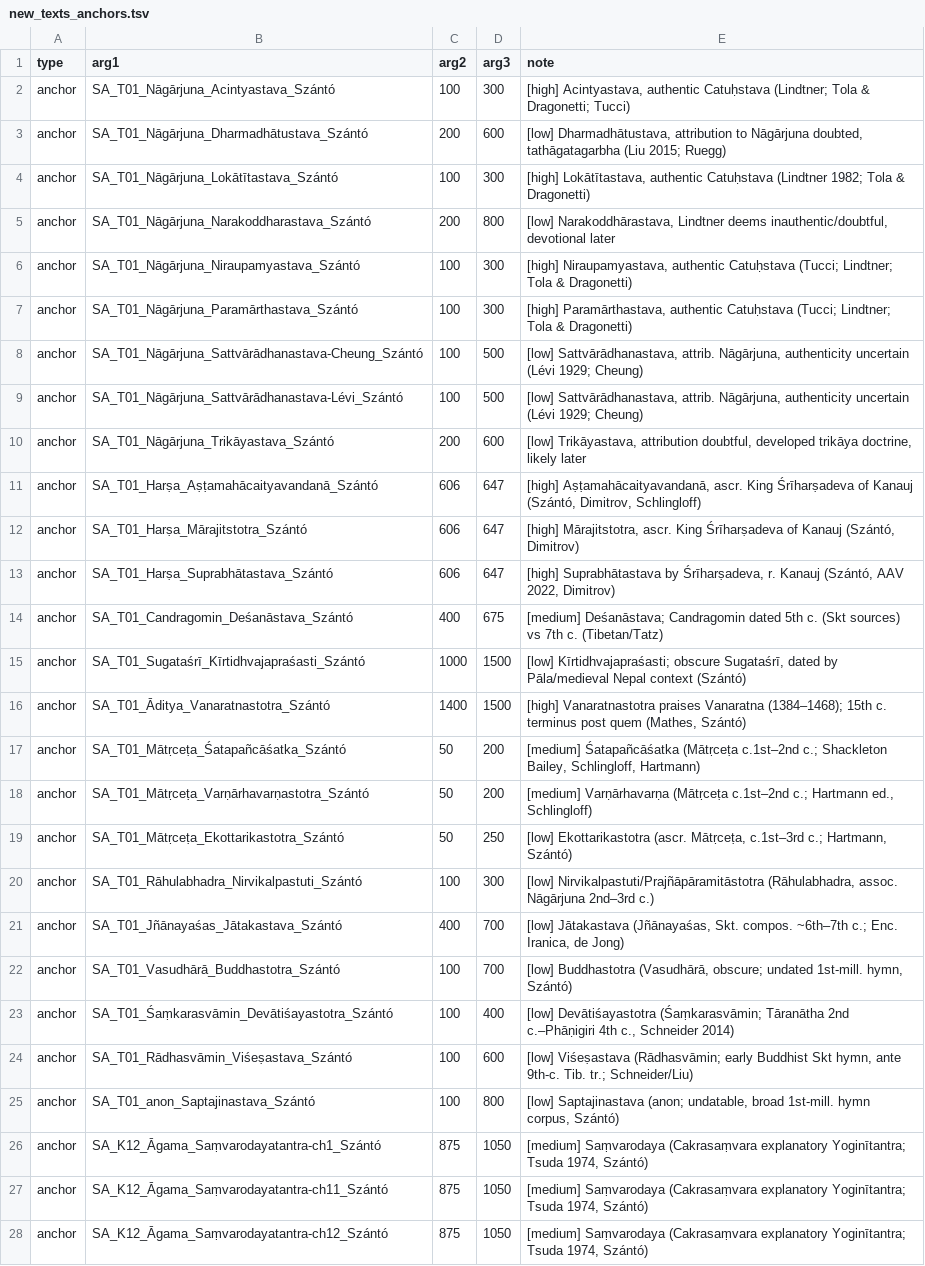
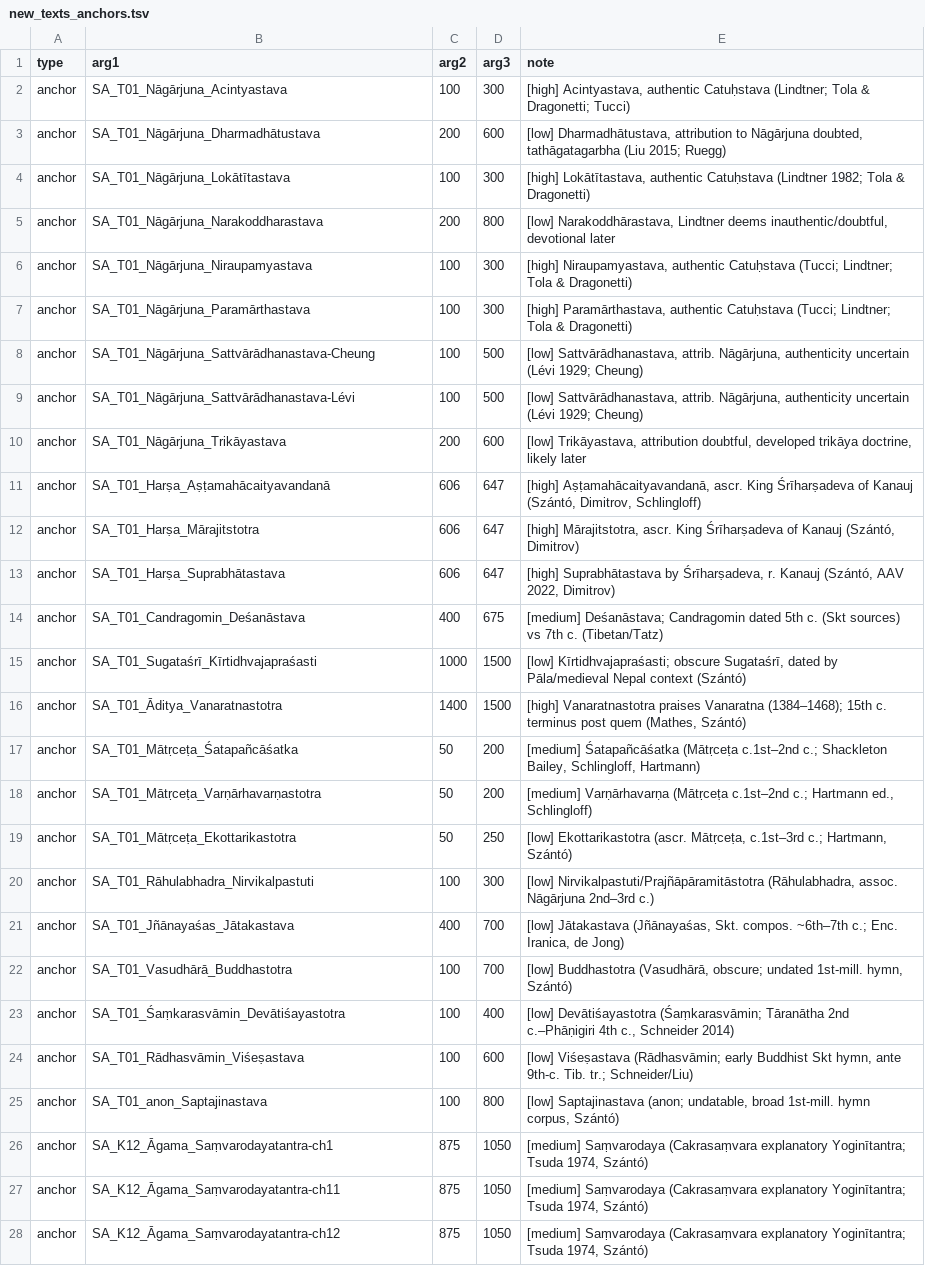
Before and after one commit to dharmamitra/sanskrit-dating, a TSV file: new_texts_anchors.tsv, drawn as a sheet; only a part is shown; the diff covers the shown part only; the diff names each change by its address in the sheet, - before the commit and + after, or states it on an @@ line.

```diff
--- a/new_texts_anchors.tsv
+++ b/new_texts_anchors.tsv
-B2 (arg1): SA_T01_Nāgārjuna_Acintyastava_Szántó
+B2 (arg1): SA_T01_Nāgārjuna_Acintyastava
-B3 (arg1): SA_T01_Nāgārjuna_Dharmadhātustava_Szántó
+B3 (arg1): SA_T01_Nāgārjuna_Dharmadhātustava
-B4 (arg1): SA_T01_Nāgārjuna_Lokātītastava_Szántó
+B4 (arg1): SA_T01_Nāgārjuna_Lokātītastava
-B5 (arg1): SA_T01_Nāgārjuna_Narakoddharastava_Szántó
+B5 (arg1): SA_T01_Nāgārjuna_Narakoddharastava
-B6 (arg1): SA_T01_Nāgārjuna_Niraupamyastava_Szántó
+B6 (arg1): SA_T01_Nāgārjuna_Niraupamyastava
-B7 (arg1): SA_T01_Nāgārjuna_Paramārthastava_Szántó
+B7 (arg1): SA_T01_Nāgārjuna_Paramārthastava
-B8 (arg1): SA_T01_Nāgārjuna_Sattvārādhanastava-Cheung_Szántó
+B8 (arg1): SA_T01_Nāgārjuna_Sattvārādhanastava-Cheung
-B9 (arg1): SA_T01_Nāgārjuna_Sattvārādhanastava-Lévi_Szántó
+B9 (arg1): SA_T01_Nāgārjuna_Sattvārādhanastava-Lévi
-B10 (arg1): SA_T01_Nāgārjuna_Trikāyastava_Szántó
+B10 (arg1): SA_T01_Nāgārjuna_Trikāyastava
-B11 (arg1): SA_T01_Harṣa_Aṣṭamahācaityavandanā_Szántó
+B11 (arg1): SA_T01_Harṣa_Aṣṭamahācaityavandanā
-B12 (arg1): SA_T01_Harṣa_Mārajitstotra_Szántó
+B12 (arg1): SA_T01_Harṣa_Mārajitstotra
-B13 (arg1): SA_T01_Harṣa_Suprabhātastava_Szántó
+B13 (arg1): SA_T01_Harṣa_Suprabhātastava
-B14 (arg1): SA_T01_Candragomin_Deśanāstava_Szántó
+B14 (arg1): SA_T01_Candragomin_Deśanāstava
-B15 (arg1): SA_T01_Sugataśrī_Kīrtidhvajapraśasti_Szántó
+B15 (arg1): SA_T01_Sugataśrī_Kīrtidhvajapraśasti
-B16 (arg1): SA_T01_Āditya_Vanaratnastotra_Szántó
+B16 (arg1): SA_T01_Āditya_Vanaratnastotra
-B17 (arg1): SA_T01_Mātṛceṭa_Śatapañcāśatka_Szántó
+B17 (arg1): SA_T01_Mātṛceṭa_Śatapañcāśatka
-B18 (arg1): SA_T01_Mātṛceṭa_Varṇārhavarṇastotra_Szántó
+B18 (arg1): SA_T01_Mātṛceṭa_Varṇārhavarṇastotra
-B19 (arg1): SA_T01_Mātṛceṭa_Ekottarikastotra_Szántó
+B19 (arg1): SA_T01_Mātṛceṭa_Ekottarikastotra
-B20 (arg1): SA_T01_Rāhulabhadra_Nirvikalpastuti_Szántó
+B20 (arg1): SA_T01_Rāhulabhadra_Nirvikalpastuti
-B21 (arg1): SA_T01_Jñānayaśas_Jātakastava_Szántó
+B21 (arg1): SA_T01_Jñānayaśas_Jātakastava
-B22 (arg1): SA_T01_Vasudhārā_Buddhastotra_Szántó
+B22 (arg1): SA_T01_Vasudhārā_Buddhastotra
-B23 (arg1): SA_T01_Śaṃkarasvāmin_Devātiśayastotra_Szántó
+B23 (arg1): SA_T01_Śaṃkarasvāmin_Devātiśayastotra
-B24 (arg1): SA_T01_Rādhasvāmin_Viśeṣastava_Szántó
+B24 (arg1): SA_T01_Rādhasvāmin_Viśeṣastava
-B25 (arg1): SA_T01_anon_Saptajinastava_Szántó
+B25 (arg1): SA_T01_anon_Saptajinastava
-B26 (arg1): SA_K12_Āgama_Saṃvarodayatantra-ch1_Szántó
+B26 (arg1): SA_K12_Āgama_Saṃvarodayatantra-ch1
-B27 (arg1): SA_K12_Āgama_Saṃvarodayatantra-ch11_Szántó
+B27 (arg1): SA_K12_Āgama_Saṃvarodayatantra-ch11
-B28 (arg1): SA_K12_Āgama_Saṃvarodayatantra-ch12_Szántó
+B28 (arg1): SA_K12_Āgama_Saṃvarodayatantra-ch12
```
Also changed, not shown: 42 edited cells elsewhere in this file, relations_work.tsv, 9 other files.
